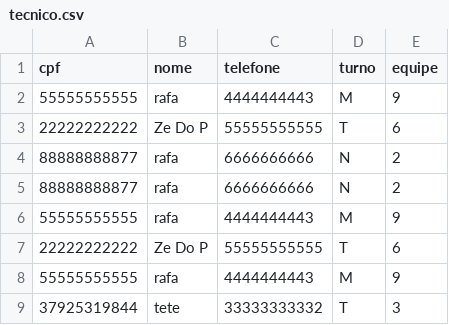
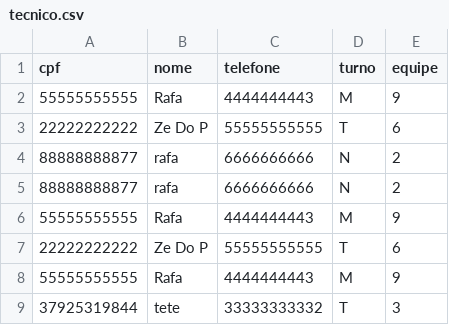
Before and after one commit to Axemay/Central_de_Ferramentaria, a CSV file: app/tecnico.csv, drawn as a sheet.

```diff
--- a/app/tecnico.csv
+++ b/app/tecnico.csv
@@ -1,3 +1,3 @@
 cpf,nome,telefone,turno,equipe
-55555555555,rafa,4444444443,M,9
+55555555555,Rafa,4444444443,M,9
 22222222222,Ze Do P,55555555555,T,6
@@ -5,5 +5,5 @@ cpf,nome,telefone,turno,equipe
 88888888877,rafa,6666666666,N,2
-55555555555,rafa,4444444443,M,9
+55555555555,Rafa,4444444443,M,9
 22222222222,Ze Do P,55555555555,T,6
-55555555555,rafa,4444444443,M,9
+55555555555,Rafa,4444444443,M,9
 37925319844,tete,33333333332,T,3
```
Also changed, not shown: app/ferramenta.csv, 3 other files.
